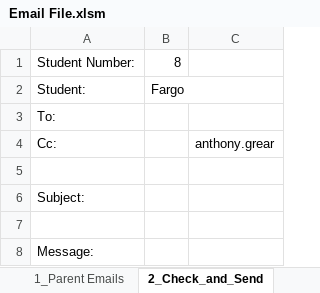
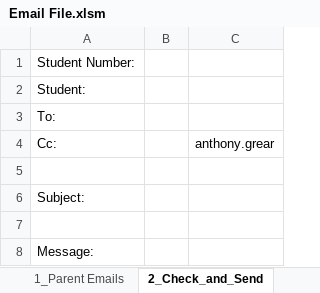
Before and after one commit to anthony-grear/parent_emailer, an Excel workbook: parent_emailer_V2/Email File.xlsm, sheet 2_Check_and_Send, drawn as a sheet; values as stored, in another font and other column widths than the file's, no borders; charts and pictures not drawn; the diff names each change by its address in the sheet, - before the commit and + after, or states it on an @@ line.

Commit message:
Add sqlite3 database. Send email results in writing to the database

```diff
--- a/parent_emailer_V2/Email File.xlsm (sheet 2_Check_and_Send)
+++ b/parent_emailer_V2/Email File.xlsm (sheet 2_Check_and_Send)
-B1: 8
+B1: (empty)
-B2: Fargo
+B2: (empty)
```
Also changed, not shown: sheet 1_Parent Emails, 2 other files.
